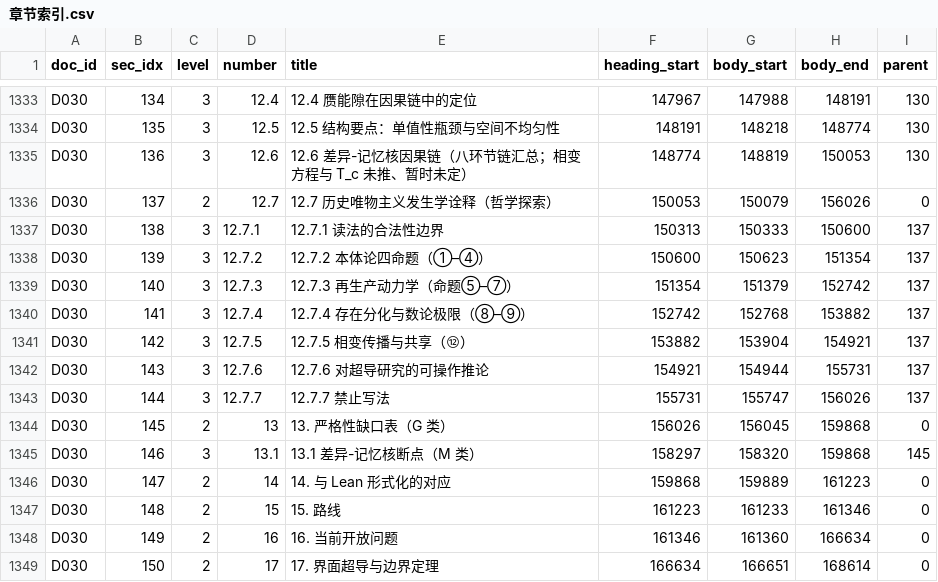
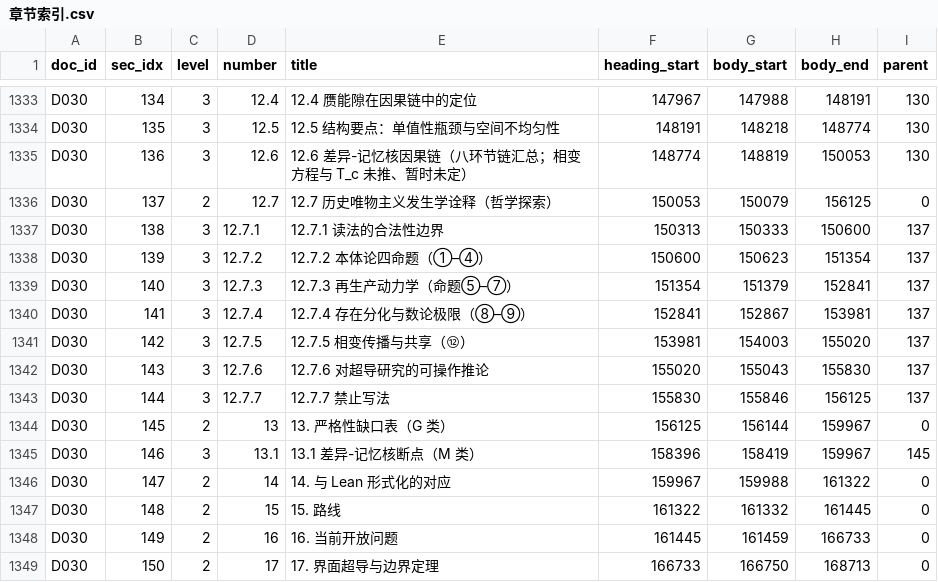
Before and after one commit to Qp1117b/Coupling-Constant-Quantum-Mechanics, a CSV file: 08 理论组织和形式化框架/00_外部引用/章节索引.csv, drawn as a sheet; only a part is shown, gaps mark what is left out; the diff covers the shown part only.

```diff
--- a/08 理论组织和形式化框架/00_外部引用/章节索引.csv
+++ b/08 理论组织和形式化框架/00_外部引用/章节索引.csv
@@ -1335,15 +1335,15 @@ D030,135,3,12.5,12.5 结构要点：单值性瓶颈与空间不均匀性,148191,
 D030,136,3,12.6,12.6 差异-记忆核因果链（八环节链汇总；相变方程与 T_c 未推、暂时未定）,148774,148819,150053,130
-D030,137,2,12.7,12.7 历史唯物主义发生学诠释（哲学探索）,150053,150079,156026,0
+D030,137,2,12.7,12.7 历史唯物主义发生学诠释（哲学探索）,150053,150079,156125,0
 D030,138,3,12.7.1,12.7.1 读法的合法性边界,150313,150333,150600,137
 D030,139,3,12.7.2,12.7.2 本体论四命题（①–④）,150600,150623,151354,137
-D030,140,3,12.7.3,12.7.3 再生产动力学（命题⑤–⑦）,151354,151379,152742,137
-D030,141,3,12.7.4,12.7.4 存在分化与数论极限（⑧–⑨）,152742,152768,153882,137
-D030,142,3,12.7.5,12.7.5 相变传播与共享（⑫）,153882,153904,154921,137
-D030,143,3,12.7.6,12.7.6 对超导研究的可操作推论,154921,154944,155731,137
-D030,144,3,12.7.7,12.7.7 禁止写法,155731,155747,156026,137
-D030,145,2,13,13. 严格性缺口表（G 类）,156026,156045,159868,0
-D030,146,3,13.1,13.1 差异-记忆核断点（M 类）,158297,158320,159868,145
-D030,147,2,14,14. 与 Lean 形式化的对应,159868,159889,161223,0
-D030,148,2,15,15. 路线,161223,161233,161346,0
-D030,149,2,16,16. 当前开放问题,161346,161360,166634,0
-D030,150,2,17,17. 界面超导与边界定理,166634,166651,168614,0
+D030,140,3,12.7.3,12.7.3 再生产动力学（命题⑤–⑦）,151354,151379,152841,137
+D030,141,3,12.7.4,12.7.4 存在分化与数论极限（⑧–⑨）,152841,152867,153981,137
+D030,142,3,12.7.5,12.7.5 相变传播与共享（⑫）,153981,154003,155020,137
+D030,143,3,12.7.6,12.7.6 对超导研究的可操作推论,155020,155043,155830,137
+D030,144,3,12.7.7,12.7.7 禁止写法,155830,155846,156125,137
+D030,145,2,13,13. 严格性缺口表（G 类）,156125,156144,159967,0
+D030,146,3,13.1,13.1 差异-记忆核断点（M 类）,158396,158419,159967,145
+D030,147,2,14,14. 与 Lean 形式化的对应,159967,159988,161322,0
+D030,148,2,15,15. 路线,161322,161332,161445,0
+D030,149,2,16,16. 当前开放问题,161445,161459,166733,0
+D030,150,2,17,17. 界面超导与边界定理,166733,166750,168713,0
```
Also changed, not shown: 55 edited cells elsewhere in this file, 08 理论组织和形式化框架/00_外部引用/证据映射.csv, 08 理论组织和形式化框架/00_外部引用/语料清单.csv, 8 other files.
